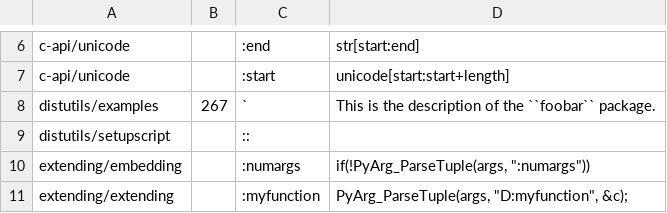
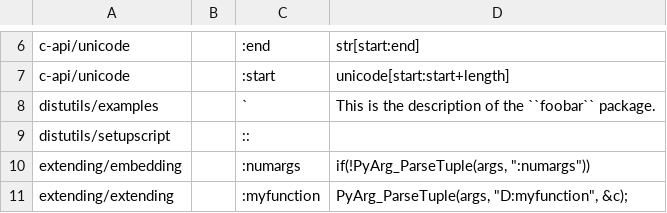
Before and after one commit to Elgamal1b/cpython, a CSV file: Doc/tools/susp-ignored.csv, drawn as a sheet; only a part is shown, gaps mark what is left out.

```diff
--- a/Doc/tools/susp-ignored.csv
+++ b/Doc/tools/susp-ignored.csv
@@ -7,3 +7,3 @@ c-api/unicode,,:end,str[start:end]
 c-api/unicode,,:start,unicode[start:start+length]
-distutils/examples,267,`,This is the description of the ``foobar`` package.
+distutils/examples,,`,This is the description of the ``foobar`` package.
 distutils/setupscript,,::,
```
Also changed, not shown: 1 other file.
